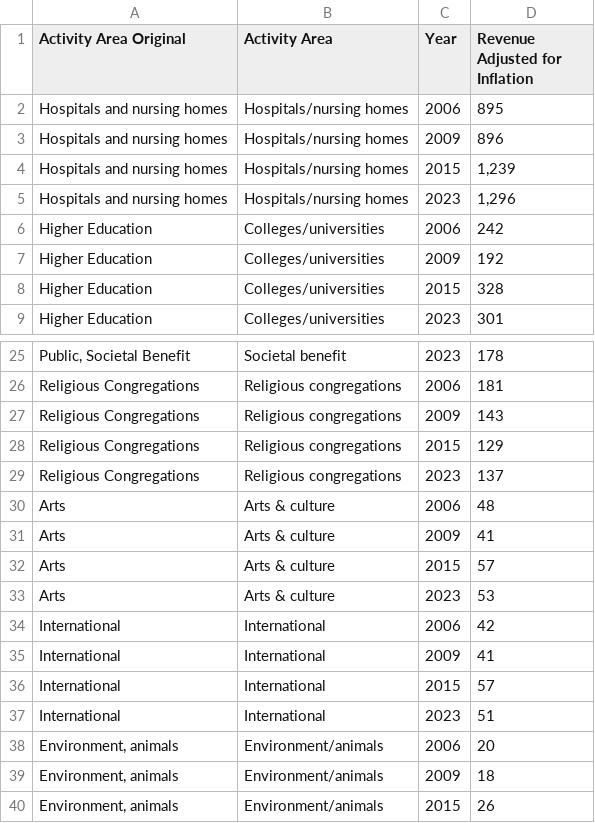
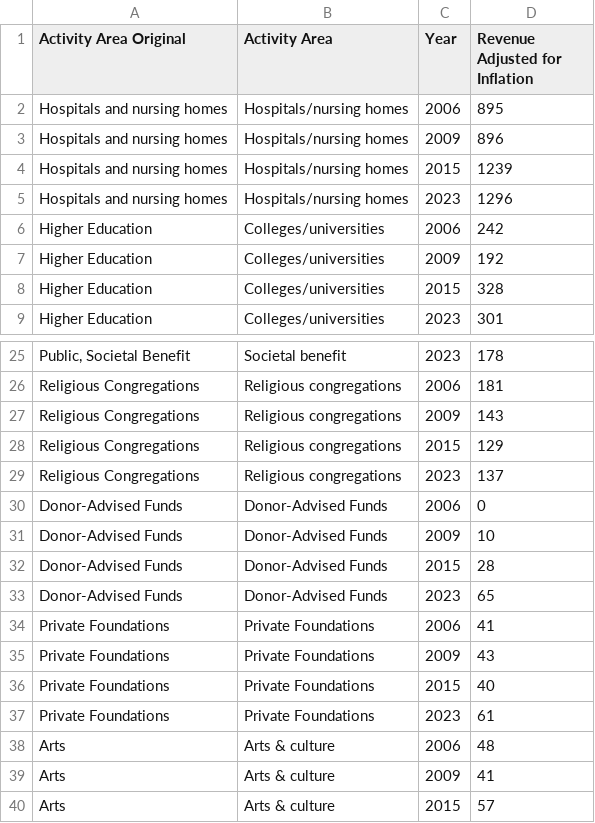
Before and after one commit to HFAwesomeCharts/MCNNonprofitEconomy, a CSV file: data/nonprofit_economy/MCN_nonprofit_economy_revenue_bar_2023.csv, drawn as a sheet; only a part is shown, gaps mark what is left out; the shorter side is filled out with more unchanged rows.

Commit message:
Tweaked positions of sankey node labels; added Jon P's education numbers; added DAFs & PFs to asset & revenue graphs

```diff
--- a/data/nonprofit_economy/MCN_nonprofit_economy_revenue_bar_2023.csv
+++ b/data/nonprofit_economy/MCN_nonprofit_economy_revenue_bar_2023.csv
@@ -3,4 +3,4 @@ Hospitals and nursing homes,Hospitals/nursing homes,2006,895
 Hospitals and nursing homes,Hospitals/nursing homes,2009,896
-Hospitals and nursing homes,Hospitals/nursing homes,2015,"1,239"
-Hospitals and nursing homes,Hospitals/nursing homes,2023,"1,296"
+Hospitals and nursing homes,Hospitals/nursing homes,2015,1239
+Hospitals and nursing homes,Hospitals/nursing homes,2023,1296
 Higher Education,Colleges/universities,2006,242
@@ -29,2 +29,10 @@ Religious Congregations,Religious congregations,2015,129
 Religious Congregations,Religious congregations,2023,137
+Donor-Advised Funds,Donor-Advised Funds,2006,0
+Donor-Advised Funds,Donor-Advised Funds,2009,10
+Donor-Advised Funds,Donor-Advised Funds,2015,28
+Donor-Advised Funds,Donor-Advised Funds,2023,65
+Private Foundations,Private Foundations,2006,41
+Private Foundations,Private Foundations,2009,43
+Private Foundations,Private Foundations,2015,40
+Private Foundations,Private Foundations,2023,61
 Arts,Arts & culture,2006,48
```
Also changed, not shown: data/nonprofit_economy/MCN_nonprofit_economy_assets_bar_2023.csv, data/nonprofit_economy/MCN_nonprofit_economy_revenue_nodes_2023.csv, 11 other files.
